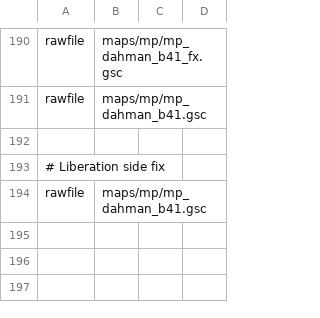
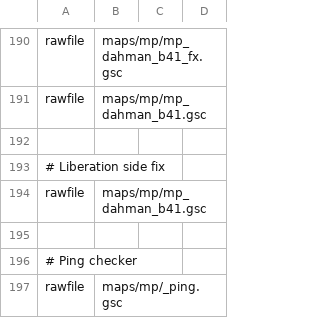
Before and after one commit to warkingous/promod_x, a CSV file: mod.csv, drawn as a sheet; only a part is shown, gaps mark what is left out.

Commit message:
Small gun fixes, added ping limit

```diff
--- a/mod.csv
+++ b/mod.csv
@@ -194 +194,4 @@ rawfile,maps/mp/mp_dahman_b41.gsc
 rawfile,maps/mp/mp_dahman_b41.gsc
+
+# Ping checker
+rawfile,maps/mp/_ping.gsc
```
Also changed, not shown: 14 other files.
